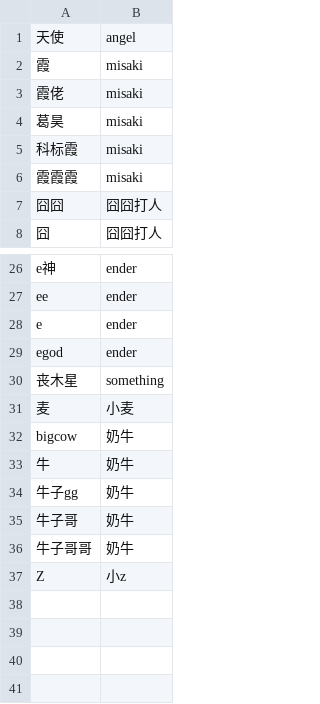
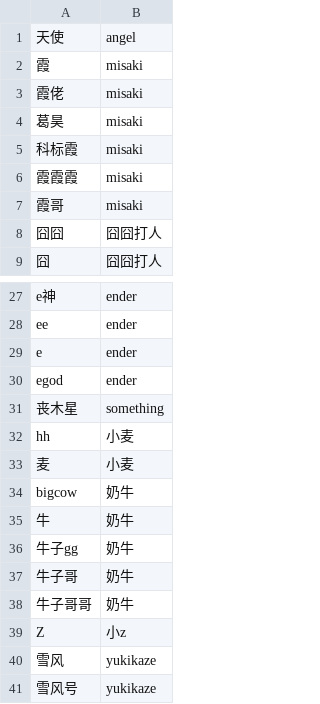
Before and after one commit to Ender-Wiggin2019/tfm-summary, a CSV file: mapping.csv, drawn as a sheet; only a part is shown, gaps mark what is left out; the diff names each change by its address in the sheet, - before the commit and + after, or states it on an @@ line.

```diff
--- a/mapping.csv
+++ b/mapping.csv
+row 7: 霞哥 | misaki
+row 32: hh | 小麦
+row 40: 雪风 | yukikaze
+row 41: 雪风号 | yukikaze
```
Also changed, not shown: need_to_verify.csv.
